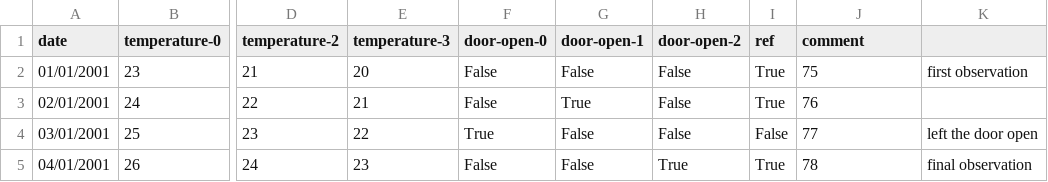
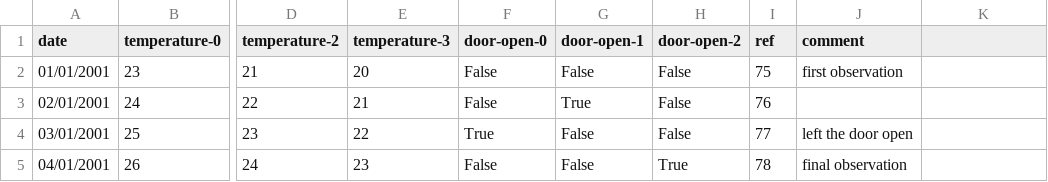
Before and after one commit to w-martin/pandandic, a CSV file: examples/advanced.csv, drawn as a sheet; only a part is shown, gaps mark what is left out; the diff names each change by its address in the sheet, - before the commit and + after, or states it on an @@ line.

```diff
--- a/examples/advanced.csv
+++ b/examples/advanced.csv
-I2 (ref): True
+I2 (ref): 75
-J2 (comment): 75
+J2 (comment): first observation
-K2: first observation
+K2: (empty)
-I3 (ref): True
+I3 (ref): 76
-J3 (comment): 76
+J3 (comment): (empty)
-I4 (ref): False
+I4 (ref): 77
-J4 (comment): 77
+J4 (comment): left the door open
-K4: left the door open
+K4: (empty)
-I5 (ref): True
+I5 (ref): 78
-J5 (comment): 78
+J5 (comment): final observation
-K5: final observation
+K5: (empty)
```
Also changed, not shown: 14 other files.
